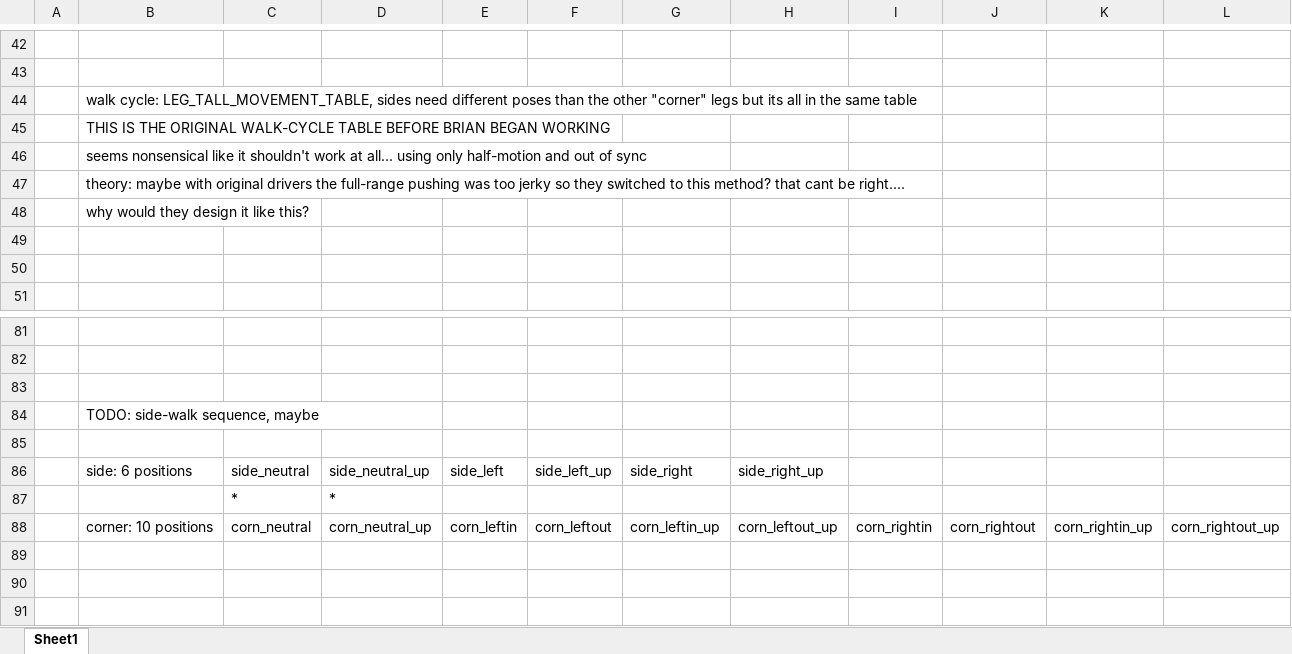
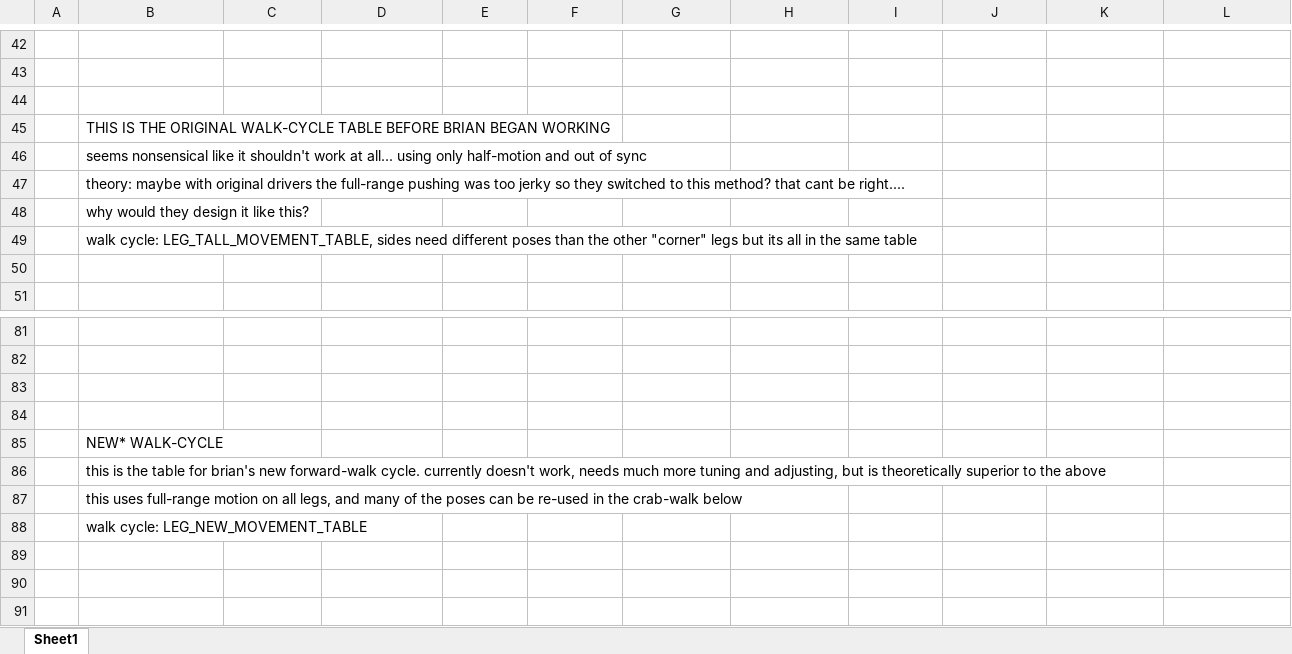
Before and after one commit to aronjschwartz/Angel_Devil, an Excel workbook: documentation/animations.xlsx, sheet Sheet1, drawn as a sheet; only a part is shown, gaps mark what is left out; values as stored, in another font and other column widths than the file's, no borders; removed rows and columns are numbered as before the commit, all else as after; the diff covers the shown part only; the diff names each change by its address in the sheet, - before the commit and + after, or states it on an @@ line.

Commit message:
added current crab-walk and ideal crab-walk

```diff
--- a/documentation/animations.xlsx (sheet Sheet1)
+++ b/documentation/animations.xlsx (sheet Sheet1)
-B44: walk cycle: LEG_TALL_MOVEMENT_TABLE, sides need different poses than the other "corner" legs but its all in the same table
+B44: (empty)
-B49: (empty)
+B49: walk cycle: LEG_TALL_MOVEMENT_TABLE, sides need different poses than the other "corner" legs but its all in the same table
-row 84:  | TODO: side-walk sequence, maybe
-row 86:  | side: 6 positions | side_neutral | side_neutral_up | side_left | side_left_up | side_right | side_right_up
-row 87:  |  | * | *
-row 88:  | corner: 10 positions | corn_neutral | corn_neutral_up | corn_leftin | corn_leftout | corn_leftin_up | corn_leftout_up | corn_rightin | corn_rightout | corn_rightin_up | corn_rightout_up
+row 85:  | NEW* WALK-CYCLE
+row 86:  | this is the table for brian's new forward-walk cycle. currently doesn't work, needs much more tuning and adjusting, but is theoretically superior to the above
+row 87:  | this uses full-range motion on all legs, and many of the poses can be re-used in the crab-walk below
+row 88:  | walk cycle: LEG_NEW_MOVEMENT_TABLE
```
Also changed, not shown: 93 added rows elsewhere in this sheet.
